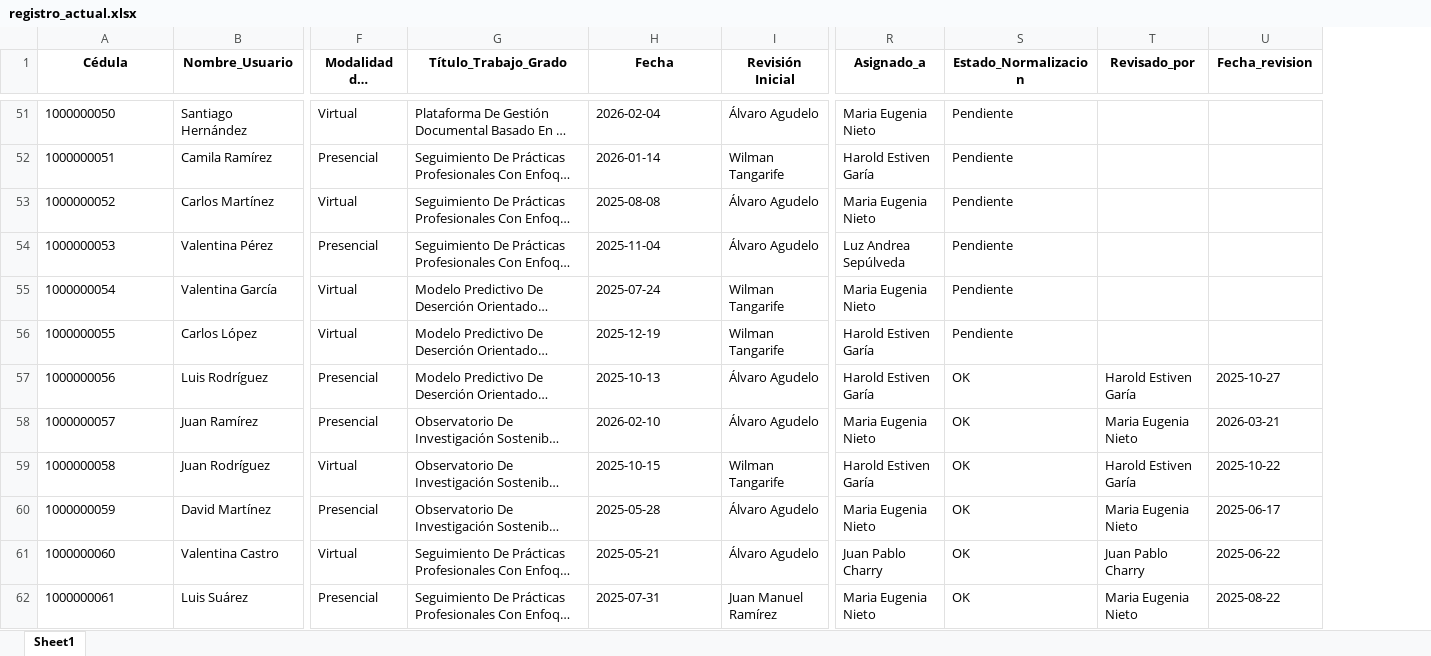
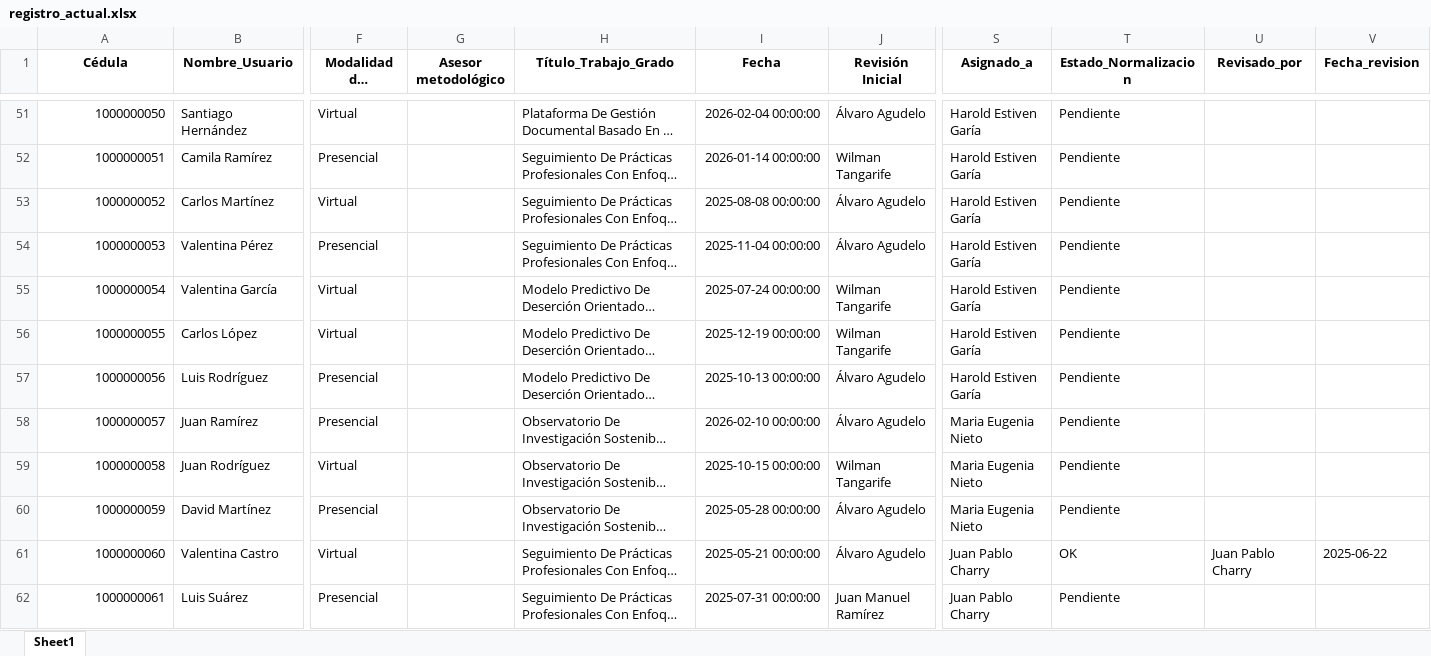
Before and after one commit to elvialusg/asesorias, an Excel workbook: data/registro_actual.xlsx, sheet Sheet1, drawn as a sheet; only a part is shown, gaps mark what is left out; long unchanged cells end in …; values as stored, in another font and other column widths than the file's, no borders; addresses are those after the commit; the diff covers the shown part only; the diff names each change by its address in the sheet, - before the commit and + after, or states it on an @@ line.

Commit message:
revisión modulo normalización, estaba guardando registros de la normalización que no correspondia al referencista asignado

```diff
--- a/data/registro_actual.xlsx (sheet Sheet1)
+++ b/data/registro_actual.xlsx (sheet Sheet1)
+column G (Asesor metodológico), empty
-A51:A62 alignment: left
+A51:A62 alignment: right
-I51 (Fecha): 2026-02-04
+I51 (Fecha): 2026-02-04 00:00:00
-S51 (Asignado_a): Maria Eugenia Nieto
+S51 (Asignado_a): Harold Estiven Garía
-I52 (Fecha): 2026-01-14
+I52 (Fecha): 2026-01-14 00:00:00
-I53 (Fecha): 2025-08-08
+I53 (Fecha): 2025-08-08 00:00:00
-S53 (Asignado_a): Maria Eugenia Nieto
+S53 (Asignado_a): Harold Estiven Garía
-I54 (Fecha): 2025-11-04
+I54 (Fecha): 2025-11-04 00:00:00
-S54 (Asignado_a): Luz Andrea Sepúlveda
+S54 (Asignado_a): Harold Estiven Garía
-I55 (Fecha): 2025-07-24
+I55 (Fecha): 2025-07-24 00:00:00
-S55 (Asignado_a): Maria Eugenia Nieto
+S55 (Asignado_a): Harold Estiven Garía
-I56 (Fecha): 2025-12-19
+I56 (Fecha): 2025-12-19 00:00:00
-I57 (Fecha): 2025-10-13
+I57 (Fecha): 2025-10-13 00:00:00
-T57:T60 (Estado_Normalizacion): OK
+T57:T60 (Estado_Normalizacion): Pendiente
-U57 (Revisado_por): Harold Estiven Garía
+U57 (Revisado_por): (empty)
-V57 (Fecha_revision): 2025-10-27
+V57 (Fecha_revision): (empty)
-I58 (Fecha): 2026-02-10
+I58 (Fecha): 2026-02-10 00:00:00
-U58 (Revisado_por): Maria Eugenia Nieto
+U58 (Revisado_por): (empty)
-V58 (Fecha_revision): 2026-03-21
+V58 (Fecha_revision): (empty)
-I59 (Fecha): 2025-10-15
+I59 (Fecha): 2025-10-15 00:00:00
-S59 (Asignado_a): Harold Estiven Garía
+S59 (Asignado_a): Maria Eugenia Nieto
-U59 (Revisado_por): Harold Estiven Garía
+U59 (Revisado_por): (empty)
-V59 (Fecha_revision): 2025-10-22
+V59 (Fecha_revision): (empty)
-I60 (Fecha): 2025-05-28
+I60 (Fecha): 2025-05-28 00:00:00
-U60 (Revisado_por): Maria Eugenia Nieto
+U60 (Revisado_por): (empty)
-V60 (Fecha_revision): 2025-06-17
+V60 (Fecha_revision): (empty)
-I61 (Fecha): 2025-05-21
+I61 (Fecha): 2025-05-21 00:00:00
-I62 (Fecha): 2025-07-31
+I62 (Fecha): 2025-07-31 00:00:00
-S62 (Asignado_a): Maria Eugenia Nieto
+S62 (Asignado_a): Juan Pablo Charry
-T62 (Estado_Normalizacion): OK
+T62 (Estado_Normalizacion): Pendiente
-U62 (Revisado_por): Maria Eugenia Nieto
+U62 (Revisado_por): (empty)
-V62 (Fecha_revision): 2025-08-22
+V62 (Fecha_revision): (empty)
```
Also changed, not shown: 219 edited cells and cell formats elsewhere in this sheet, 2 other files.
